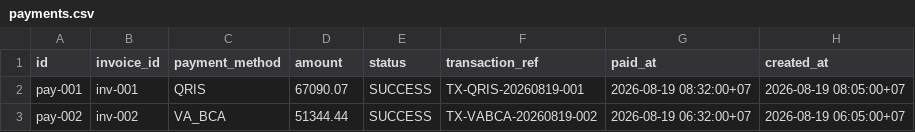
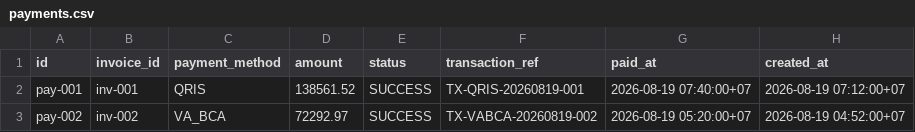
Before and after one commit to FerdiiArdiansyah/Lab-Kelompok_12-Booking_Charger_Kendaraan_Listrik, a CSV file: database/data/csv/payments.csv, drawn as a sheet.

```diff
--- a/database/data/csv/payments.csv
+++ b/database/data/csv/payments.csv
@@ -1,3 +1,3 @@
 id,invoice_id,payment_method,amount,status,transaction_ref,paid_at,created_at
-pay-001,inv-001,QRIS,67090.07,SUCCESS,TX-QRIS-20260819-001,2026-08-19 08:32:00+07,2026-08-19 08:05:00+07
-pay-002,inv-002,VA_BCA,51344.44,SUCCESS,TX-VABCA-20260819-002,2026-08-19 06:32:00+07,2026-08-19 06:05:00+07
+pay-001,inv-001,QRIS,138561.52,SUCCESS,TX-QRIS-20260819-001,2026-08-19 07:40:00+07,2026-08-19 07:12:00+07
+pay-002,inv-002,VA_BCA,72292.97,SUCCESS,TX-VABCA-20260819-002,2026-08-19 05:20:00+07,2026-08-19 04:52:00+07
```
Also changed, not shown: database/data/csv/bookings.csv, database/data/csv/charger_slots.csv, 10 other files.
